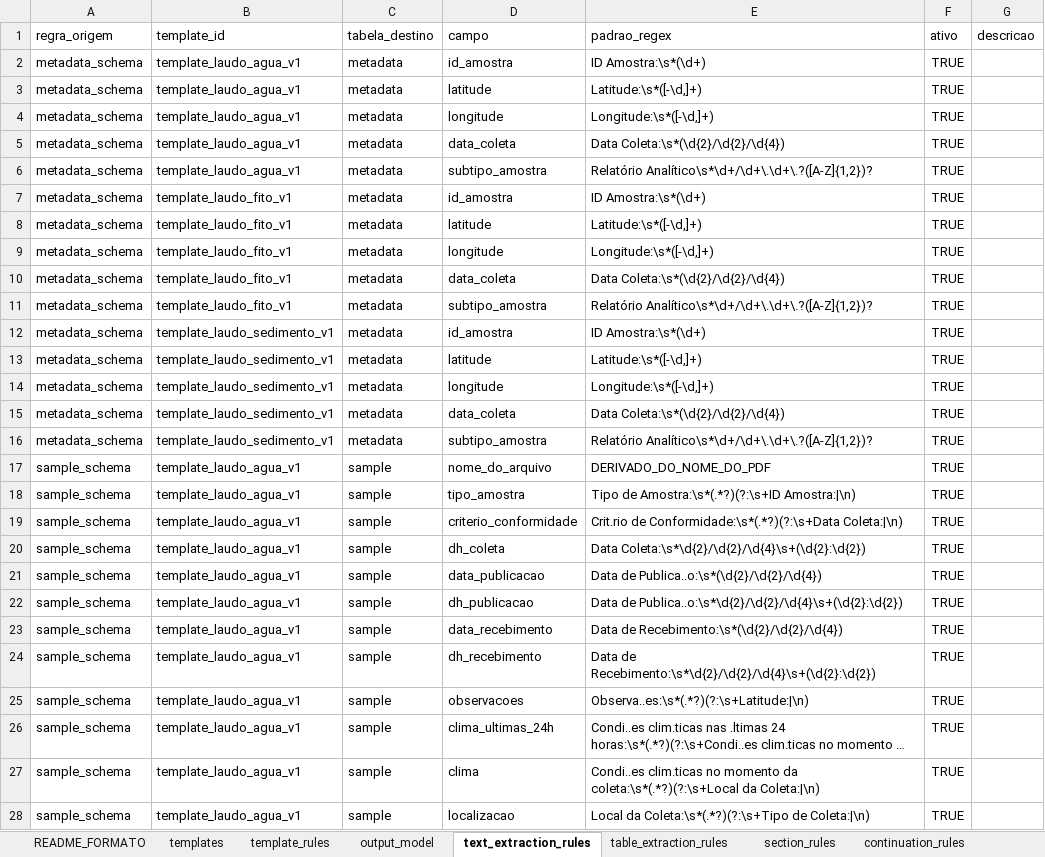
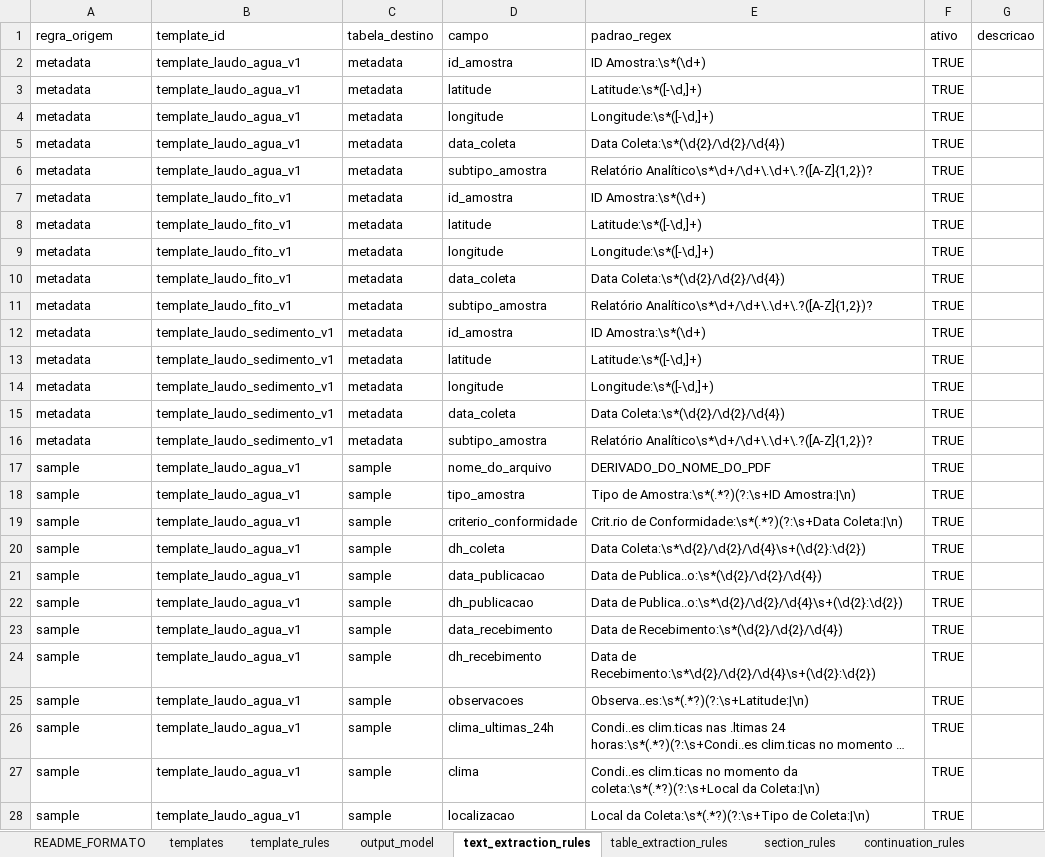
Before and after one commit to FranciscoAecom/harpia-pdf-extraction, an Excel workbook: config/taxonomy_config_consolidada_v1.xlsx, sheet text_extraction_rules, drawn as a sheet; only a part is shown; long unchanged cells end in …; values as stored, in another font and other column widths than the file's, no borders; the diff covers the shown part only; the diff names each change by its address in the sheet, - before the commit and + after, or states it on an @@ line.

```diff
--- a/config/taxonomy_config_consolidada_v1.xlsx (sheet text_extraction_rules)
+++ b/config/taxonomy_config_consolidada_v1.xlsx (sheet text_extraction_rules)
-A2:A16 (regra_origem): metadata_schema
+A2:A16 (regra_origem): metadata
-A17:A28 (regra_origem): sample_schema
+A17:A28 (regra_origem): sample
```
Also changed, not shown: 57 edited cells elsewhere in this sheet, sheet output_model, sheet section_rules, sheet table_extraction_rules, sheet README_FORMATO, 17 other files.
